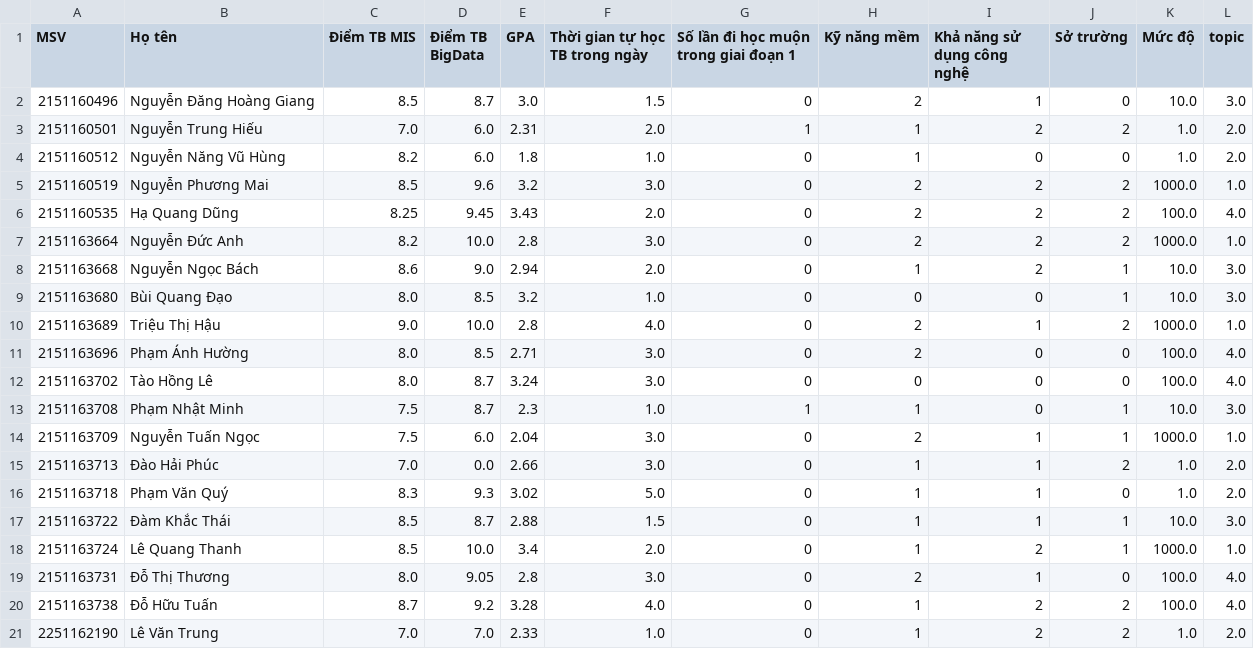
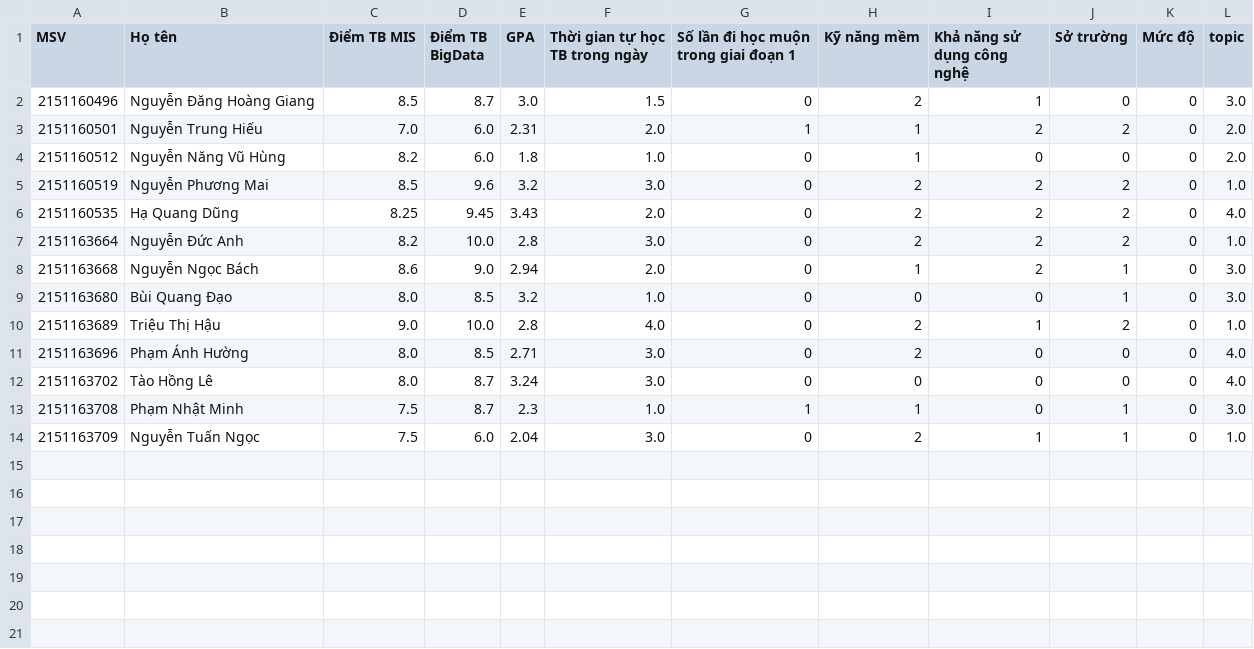
Before and after one commit to RealTun/CSE411, a CSV file: data/data_processed.csv, drawn as a sheet.

```diff
--- a/data/data_processed.csv
+++ b/data/data_processed.csv
@@ -1,21 +1,14 @@
 MSV,Họ tên,Điểm TB MIS,Điểm TB BigData,GPA,Thời gian tự học TB trong ngày,Số lần đi học muộn trong giai đoạn 1,Kỹ năng mềm,Khả năng sử dụng công nghệ,Sở trường,Mức độ,topic
-2151160496,Nguyễn Đăng Hoàng Giang,8.5,8.7,3.0,1.5,0,2,1,0,10.0,3.0
-2151160501,Nguyễn Trung Hiếu,7.0,6.0,2.31,2.0,1,1,2,2,1.0,2.0
-2151160512,Nguyễn Năng Vũ Hùng,8.2,6.0,1.8,1.0,0,1,0,0,1.0,2.0
-2151160519,Nguyễn Phương Mai,8.5,9.6,3.2,3.0,0,2,2,2,1000.0,1.0
-2151160535,Hạ Quang Dũng,8.25,9.45,3.43,2.0,0,2,2,2,100.0,4.0
-2151163664,Nguyễn Đức Anh,8.2,10.0,2.8,3.0,0,2,2,2,1000.0,1.0
-2151163668,Nguyễn Ngọc Bách,8.6,9.0,2.94,2.0,0,1,2,1,10.0,3.0
-2151163680,Bùi Quang Đạo,8.0,8.5,3.2,1.0,0,0,0,1,10.0,3.0
-2151163689,Triệu Thị Hậu,9.0,10.0,2.8,4.0,0,2,1,2,1000.0,1.0
-2151163696,Phạm Ánh Hường,8.0,8.5,2.71,3.0,0,2,0,0,100.0,4.0
-2151163702,Tào Hồng Lê,8.0,8.7,3.24,3.0,0,0,0,0,100.0,4.0
-2151163708,Phạm Nhật Minh,7.5,8.7,2.3,1.0,1,1,0,1,10.0,3.0
-2151163709,Nguyễn Tuấn Ngọc,7.5,6.0,2.04,3.0,0,2,1,1,1000.0,1.0
-2151163713,Đào Hải Phúc,7.0,0.0,2.66,3.0,0,1,1,2,1.0,2.0
-2151163718,Phạm Văn Quý,8.3,9.3,3.02,5.0,0,1,1,0,1.0,2.0
-2151163722,Đàm Khắc Thái,8.5,8.7,2.88,1.5,0,1,1,1,10.0,3.0
-2151163724,Lê Quang Thanh,8.5,10.0,3.4,2.0,0,1,2,1,1000.0,1.0
-2151163731,Đỗ Thị Thương,8.0,9.05,2.8,3.0,0,2,1,0,100.0,4.0
-2151163738,Đỗ Hữu Tuấn,8.7,9.2,3.28,4.0,0,1,2,2,100.0,4.0
-2251162190,Lê Văn Trung,7.0,7.0,2.33,1.0,0,1,2,2,1.0,2.0
+2151160496,Nguyễn Đăng Hoàng Giang,8.5,8.7,3.0,1.5,0,2,1,0,0,3.0
+2151160501,Nguyễn Trung Hiếu,7.0,6.0,2.31,2.0,1,1,2,2,0,2.0
+2151160512,Nguyễn Năng Vũ Hùng,8.2,6.0,1.8,1.0,0,1,0,0,0,2.0
+2151160519,Nguyễn Phương Mai,8.5,9.6,3.2,3.0,0,2,2,2,0,1.0
+2151160535,Hạ Quang Dũng,8.25,9.45,3.43,2.0,0,2,2,2,0,4.0
+2151163664,Nguyễn Đức Anh,8.2,10.0,2.8,3.0,0,2,2,2,0,1.0
+2151163668,Nguyễn Ngọc Bách,8.6,9.0,2.94,2.0,0,1,2,1,0,3.0
+2151163680,Bùi Quang Đạo,8.0,8.5,3.2,1.0,0,0,0,1,0,3.0
+2151163689,Triệu Thị Hậu,9.0,10.0,2.8,4.0,0,2,1,2,0,1.0
+2151163696,Phạm Ánh Hường,8.0,8.5,2.71,3.0,0,2,0,0,0,4.0
+2151163702,Tào Hồng Lê,8.0,8.7,3.24,3.0,0,0,0,0,0,4.0
+2151163708,Phạm Nhật Minh,7.5,8.7,2.3,1.0,1,1,0,1,0,3.0
+2151163709,Nguyễn Tuấn Ngọc,7.5,6.0,2.04,3.0,0,2,1,1,0,1.0
```
Also changed, not shown: data/data_standard copy.csv, data/data_standard.csv, 3 other files.
